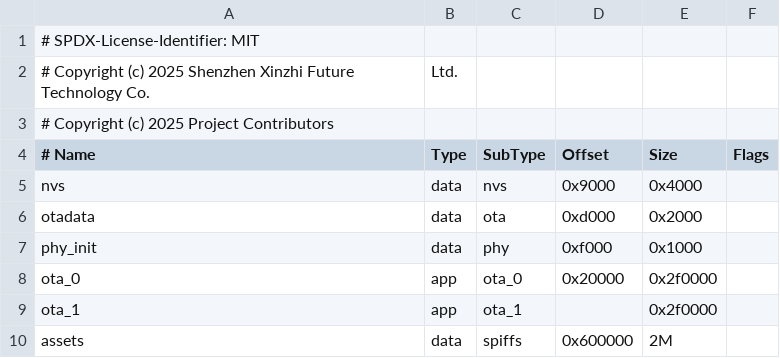
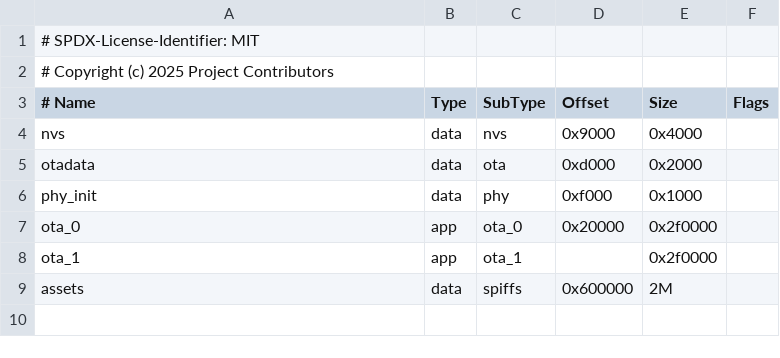
Before and after one commit to junlon2006/mybot-esp32, a CSV file: partitions/v2/8m.csv, drawn as a sheet; the diff names each change by its address in the sheet, - before the commit and + after, or states it on an @@ line.

Commit message:
chore(license): remove source copyright notices

```diff
--- a/partitions/v2/8m.csv
+++ b/partitions/v2/8m.csv
-row 2: # Copyright (c) 2025 Shenzhen Xinzhi Future Technology Co. | Ltd.
```
Also changed, not shown: 19 other files.
